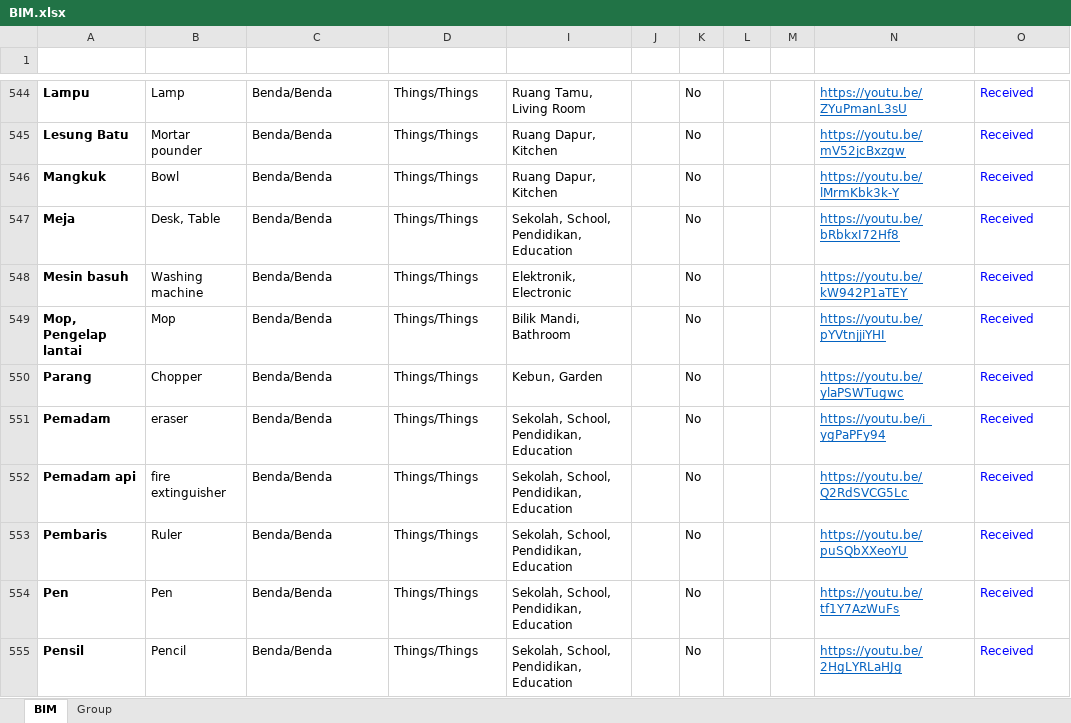
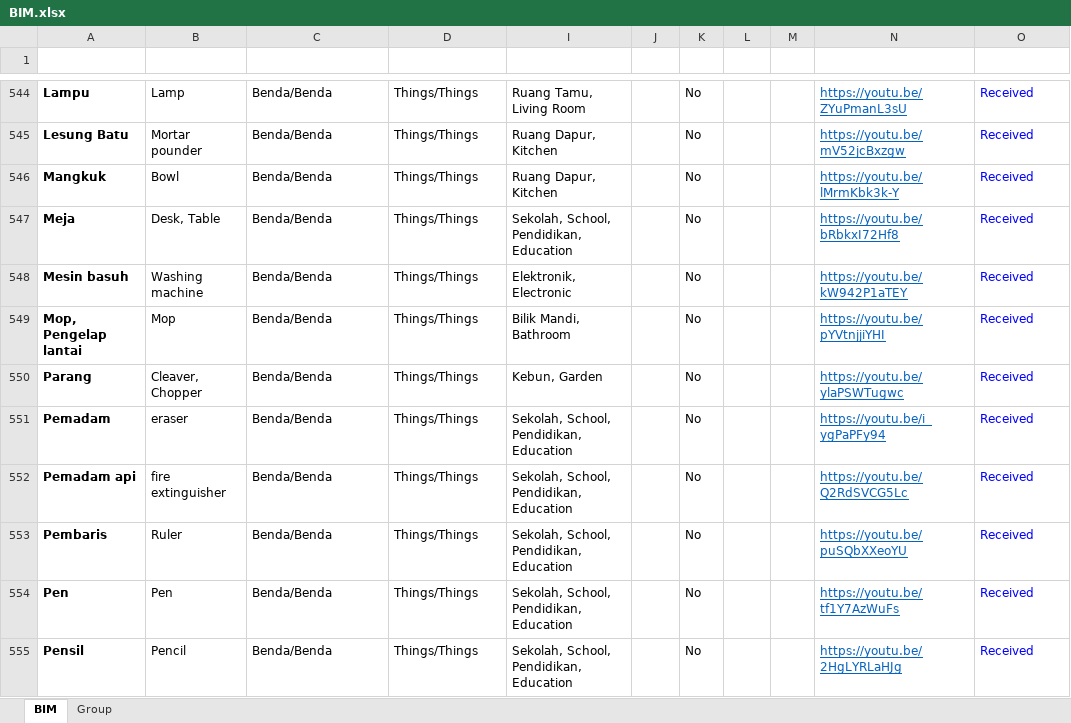
Before and after one commit to malaysiafederationofthedeaf/ggb-mfd-project, an Excel workbook: public/assets/BIM.xlsx, sheet BIM, drawn as a sheet; only a part is shown, gaps mark what is left out; values as stored, in another font and other column widths than the file's, no borders; charts and pictures and conditional formats and table styles not drawn; the diff names each change by its address in the sheet, - before the commit and + after, or states it on an @@ line.

Commit message:
update BIM Sheet parang

```diff
--- a/public/assets/BIM.xlsx (sheet BIM)
+++ b/public/assets/BIM.xlsx (sheet BIM)
-B550 (Word): Chopper
+B550 (Word): Cleaver, Chopper
```
